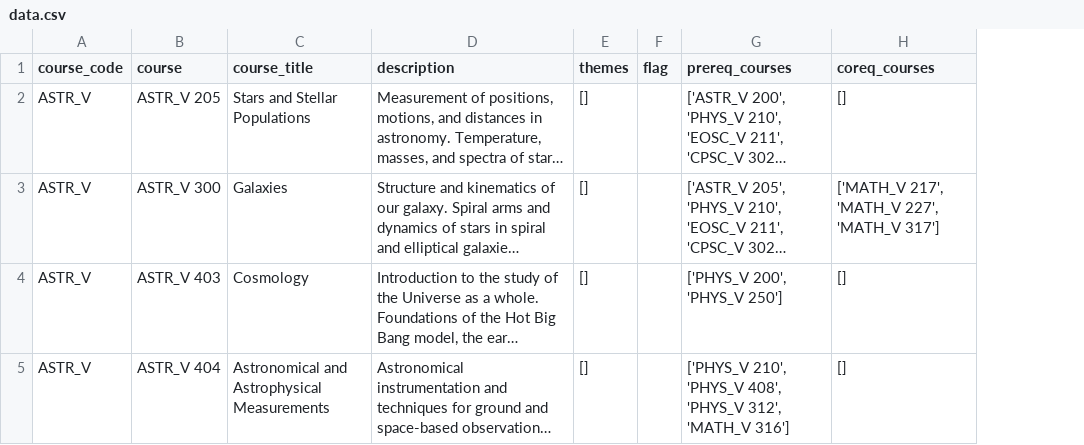
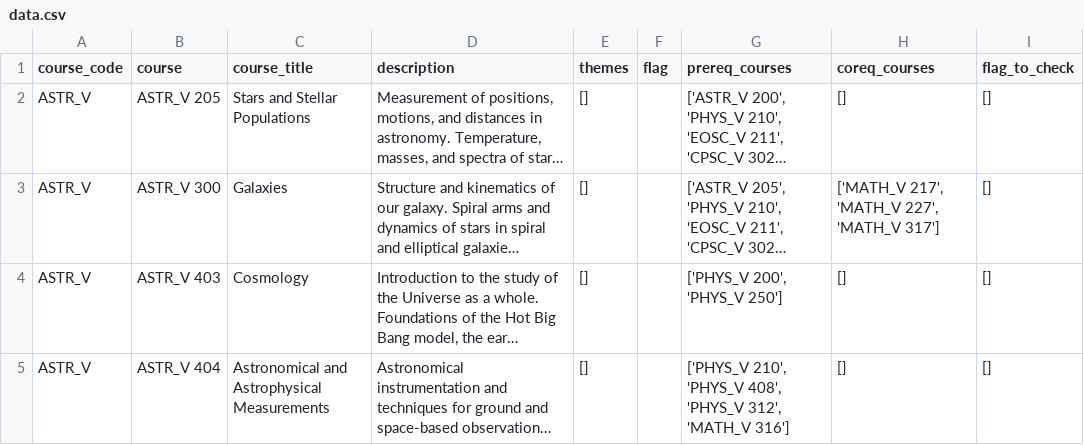
Before and after one commit to ritisha2000/ritisha2000.github.io, a CSV file: data/data.csv, drawn as a sheet; only a part is shown; long unchanged cells end in …; the diff covers the shown part only; the diff names each change by its address in the sheet, - before the commit and + after, or states it on an @@ line.

Commit message:
improved flagging and data cleaning

```diff
--- a/data/data.csv
+++ b/data/data.csv
+column I (flag_to_check), rows 2-5: all []
```
Also changed, not shown: 4 edited cells elsewhere in this file, 2 other files.
